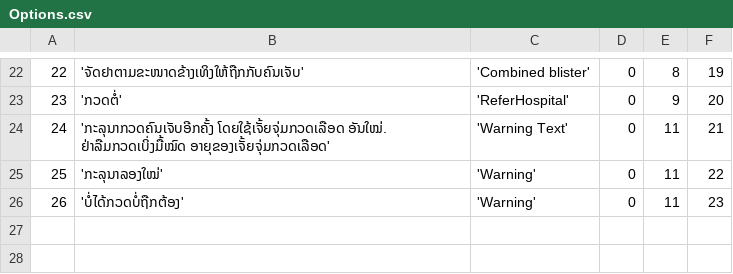
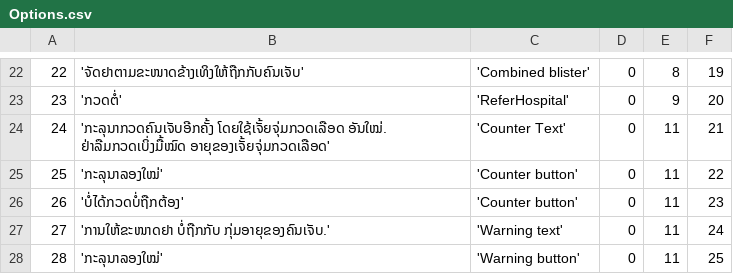
Before and after one commit to EyeSeeTea/pictureapp, a CSV file: app/src/laos/assets/Options.csv, drawn as a sheet; only a part is shown, gaps mark what is left out.

Commit message:
Fix warning screen

```diff
--- a/app/src/laos/assets/Options.csv
+++ b/app/src/laos/assets/Options.csv
@@ -23,4 +23,6 @@
 23;'ກວດຕໍ່';'ReferHospital';0;9;20
-24;'ກະລຸນາກວດຄົນເຈັບອີກຄັ້ງ ໂດຍໃຊ້ເຈັ້ຍຈຸ່ມກວດເລືອດ ອັນໃໝ່. ຢ່າລືມກວດເບິ່ງມື້ໝົດ ອາຍຸຂອງເຈັ້ຍຈຸ່ມກວດເລືອດ';'Warning Text';0;11;21
-25;'ກະລຸນາລອງໃໝ່';'Warning';0;11;22
-26;'ບໍ່ໄດ້ກວດບໍ່ຖືກຕ້ອງ';'Warning';0;11;23
+24;'ກະລຸນາກວດຄົນເຈັບອີກຄັ້ງ ໂດຍໃຊ້ເຈັ້ຍຈຸ່ມກວດເລືອດ ອັນໃໝ່. ຢ່າລືມກວດເບິ່ງມື້ໝົດ ອາຍຸຂອງເຈັ້ຍຈຸ່ມກວດເລືອດ';'Counter Text';0;11;21
+25;'ກະລຸນາລອງໃໝ່';'Counter button';0;11;22
+26;'ບໍ່ໄດ້ກວດບໍ່ຖືກຕ້ອງ';'Counter button';0;11;23
+27;'ການໃຫ້ຂະໜາດຢາ ບໍ່ຖືກກັບ    ກຸ່ມອາຍຸຂອງຄົນເຈັບ.';'Warning text';0;11;24
+28;'ກະລຸນາລອງໃໝ່';'Warning button';0;11;25
```
Also changed, not shown: app/src/laos/assets/OptionAttributes.csv, 8 other files.
